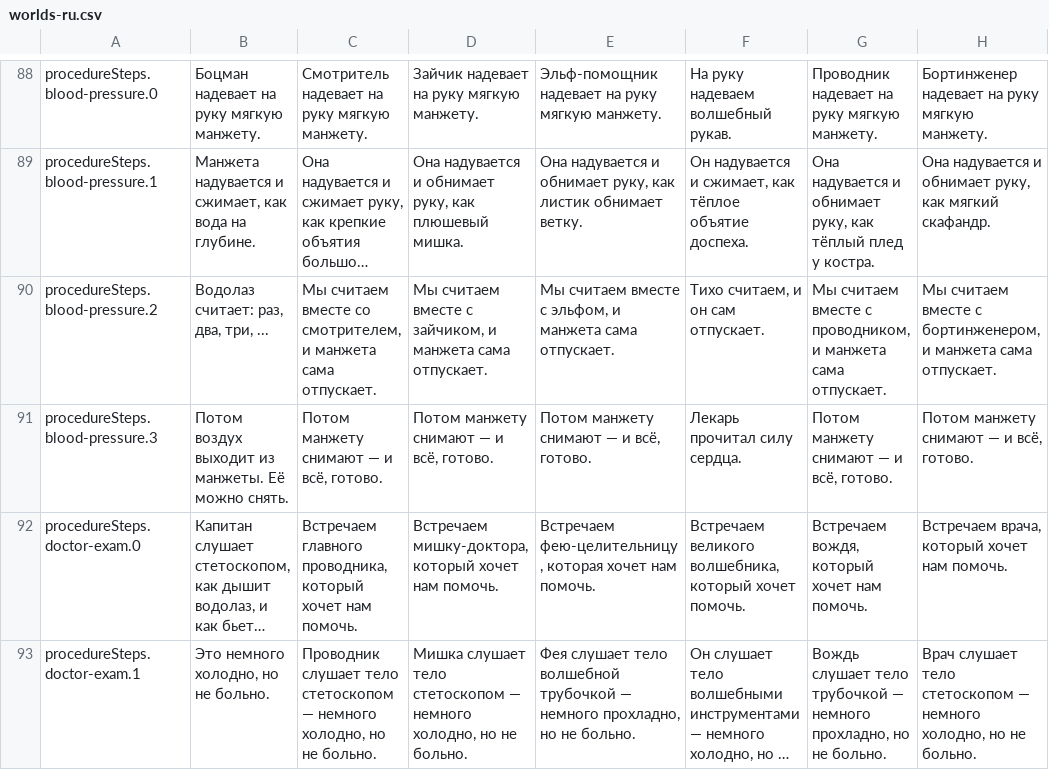
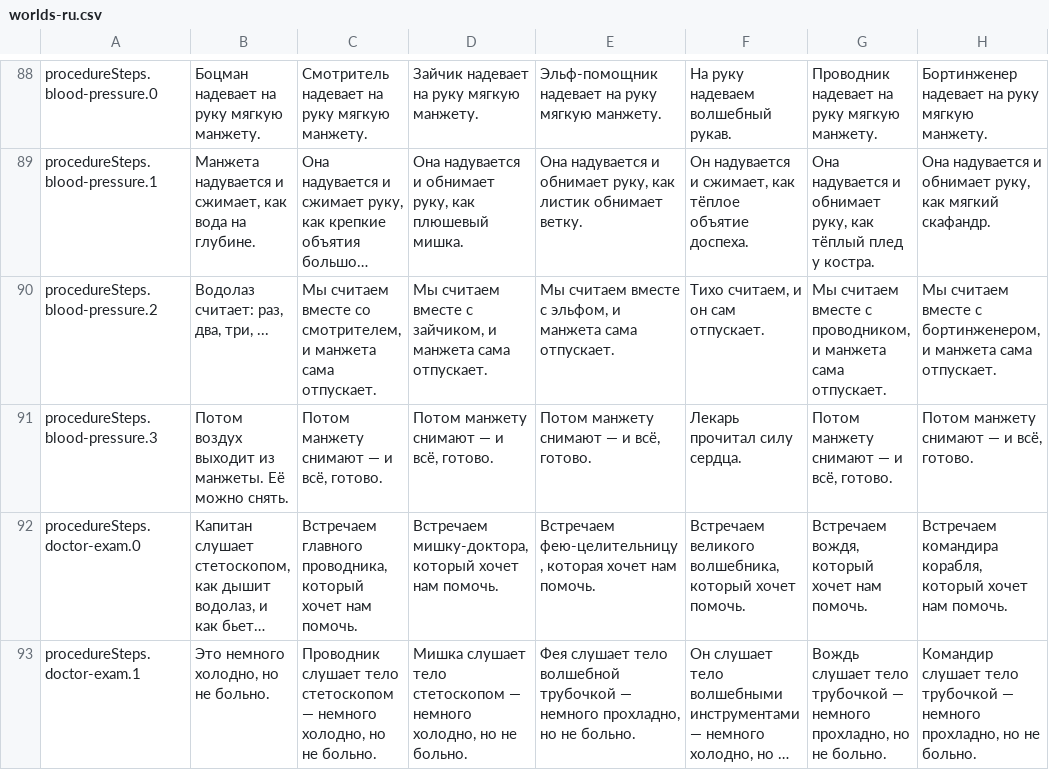
Before and after one commit to mashlom/accessible-er, a CSV file: docs/exports/worlds-ru.csv, drawn as a sheet; only a part is shown, gaps mark what is left out; long unchanged cells end in …; the diff covers the shown part only; the diff names each change by its address in the sheet, - before the commit and + after, or states it on an @@ line.

```diff
--- a/docs/exports/worlds-ru.csv
+++ b/docs/exports/worlds-ru.csv
-H92: Встречаем врача, который хочет…
+H92: Встречаем командира корабля, который хочет…
-H93: Врач слушает тело стетоскопом — немного холодно, но не…
+H93: Командир слушает тело трубочкой — немного прохладно, но не…
```
Also changed, not shown: 5 edited cells elsewhere in this file, docs/exports/worlds-en.csv, docs/exports/worlds-he.csv, 2 other files.
